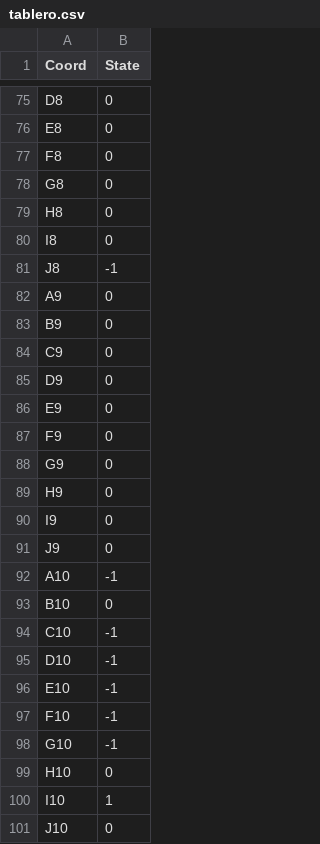
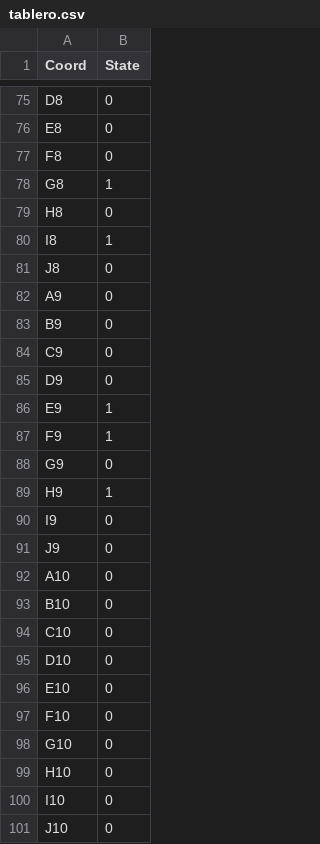
Before and after one commit to DylanQuiroga/Battleship-TALF, a CSV file: tablero.csv, drawn as a sheet; only a part is shown, gaps mark what is left out; the diff covers the shown part only.

Commit message:
create_tableroTest
creación de un prototipo de tablero

```diff
--- a/tablero.csv
+++ b/tablero.csv
@@ -77,6 +77,6 @@ E8,0
 F8,0
-G8,0
+G8,1
 H8,0
-I8,0
-J8,-1
+I8,1
+J8,0
 A9,0
@@ -85,17 +85,17 @@ C9,0
 D9,0
-E9,0
-F9,0
+E9,1
+F9,1
 G9,0
-H9,0
+H9,1
 I9,0
 J9,0
-A10,-1
+A10,0
 B10,0
-C10,-1
-D10,-1
-E10,-1
-F10,-1
-G10,-1
+C10,0
+D10,0
+E10,0
+F10,0
+G10,0
 H10,0
-I10,1
+I10,0
 J10,0
```
Also changed, not shown: 14 edited cells elsewhere in this file, 17 other files.
